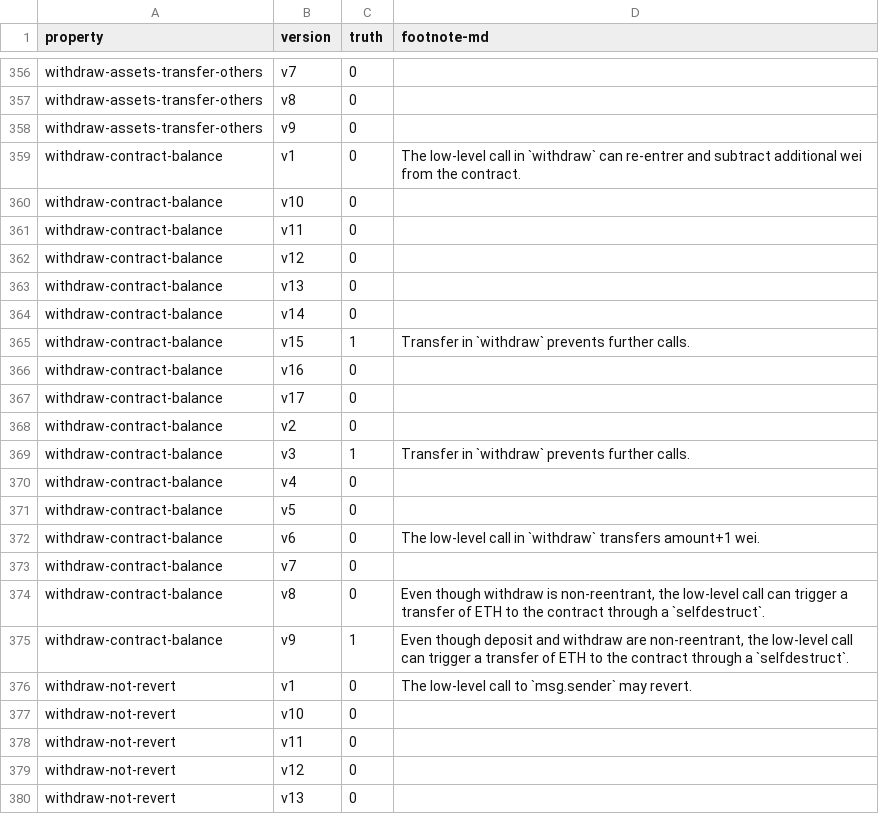
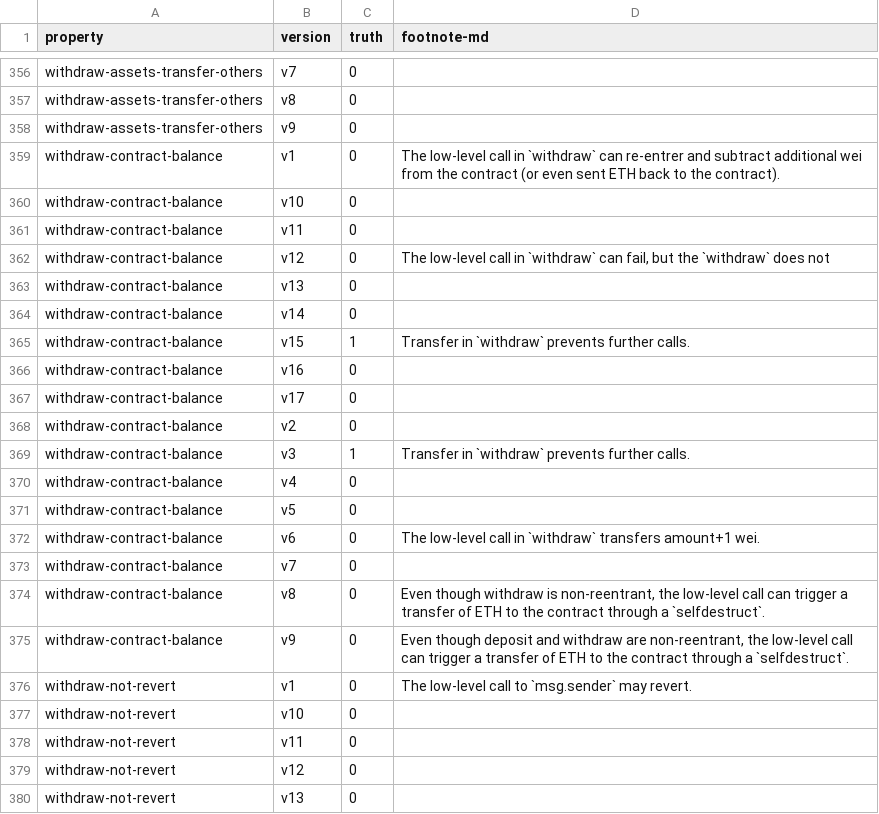
Before and after one commit to fiaravia/contracts-verification-benchmark, a CSV file: contracts/bank/ground-truth.csv, drawn as a sheet; only a part is shown, gaps mark what is left out.

Commit message:
bank: minors ground truth

```diff
--- a/contracts/bank/ground-truth.csv
+++ b/contracts/bank/ground-truth.csv
@@ -358,6 +358,6 @@ withdraw-assets-transfer-others,v8,0,
 withdraw-assets-transfer-others,v9,0,
-withdraw-contract-balance,v1,0,"The low-level call in `withdraw` can re-entrer and subtract additional wei from the contract."
+withdraw-contract-balance,v1,0,"The low-level call in `withdraw` can re-entrer and subtract additional wei from the contract (or even sent ETH back to the contract)."
 withdraw-contract-balance,v10,0,
 withdraw-contract-balance,v11,0,
-withdraw-contract-balance,v12,0,
+withdraw-contract-balance,v12,0,"The low-level call in `withdraw` can fail, but the `withdraw` does not"
 withdraw-contract-balance,v13,0,
@@ -374,3 +374,3 @@ withdraw-contract-balance,v7,0,
 withdraw-contract-balance,v8,0,"Even though withdraw is non-reentrant, the low-level call can trigger a transfer of ETH to the contract through a `selfdestruct`."
-withdraw-contract-balance,v9,1,"Even though deposit and withdraw are non-reentrant, the low-level call can trigger a transfer of ETH to the contract through a `selfdestruct`."
+withdraw-contract-balance,v9,0,"Even though deposit and withdraw are non-reentrant, the low-level call can trigger a transfer of ETH to the contract through a `selfdestruct`."
 withdraw-not-revert,v1,0,"The low-level call to `msg.sender` may revert."
```
Also changed, not shown: 1 other file.
